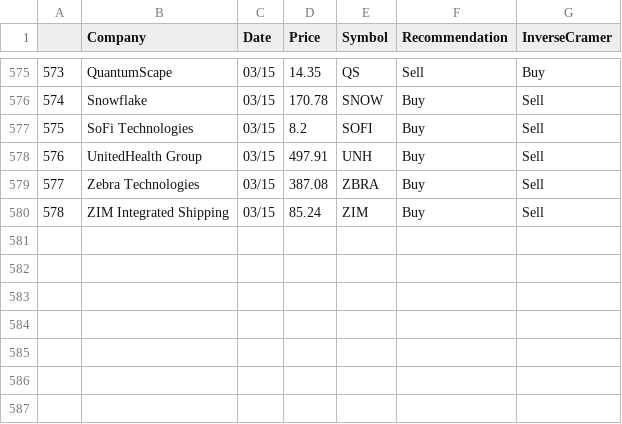
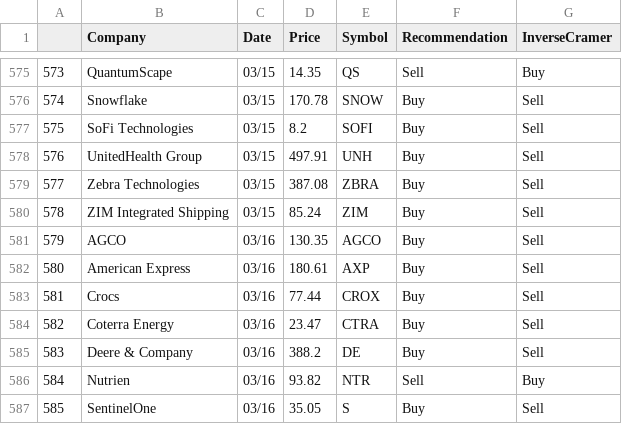
Before and after one commit to jmaslek/InverseCramer, a CSV file: AllRecommendations.csv, drawn as a sheet; only a part is shown, gaps mark what is left out; the diff names each change by its address in the sheet, - before the commit and + after, or states it on an @@ line.

```diff
--- a/AllRecommendations.csv
+++ b/AllRecommendations.csv
+row 581: 579 | AGCO | 03/16 | 130.35 | AGCO | Buy | Sell
+row 582: 580 | American Express | 03/16 | 180.61 | AXP | Buy | Sell
+row 583: 581 | Crocs | 03/16 | 77.44 | CROX | Buy | Sell
+row 584: 582 | Coterra Energy | 03/16 | 23.47 | CTRA | Buy | Sell
+row 585: 583 | Deere & Company | 03/16 | 388.2 | DE | Buy | Sell
+row 586: 584 | Nutrien | 03/16 | 93.82 | NTR | Sell | Buy
+row 587: 585 | SentinelOne | 03/16 | 35.05 | S | Buy | Sell
```
Also changed, not shown: 1 other file.
